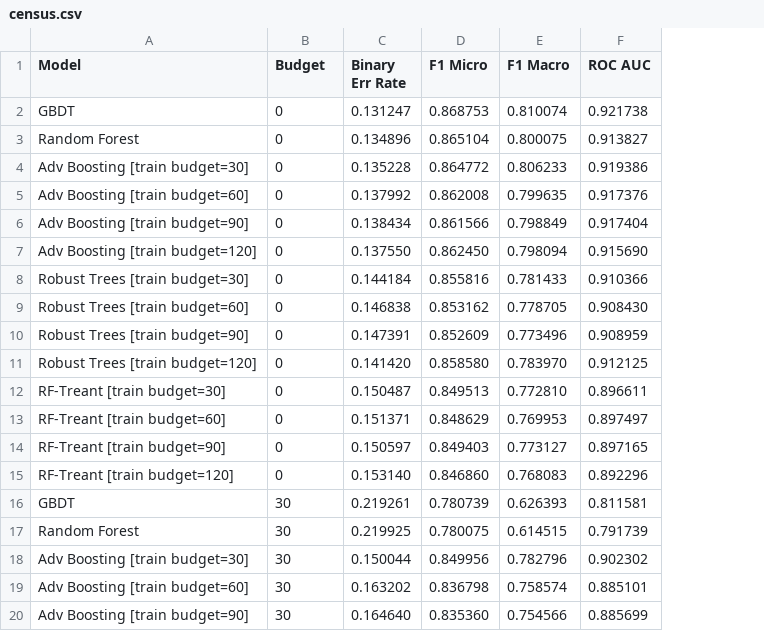
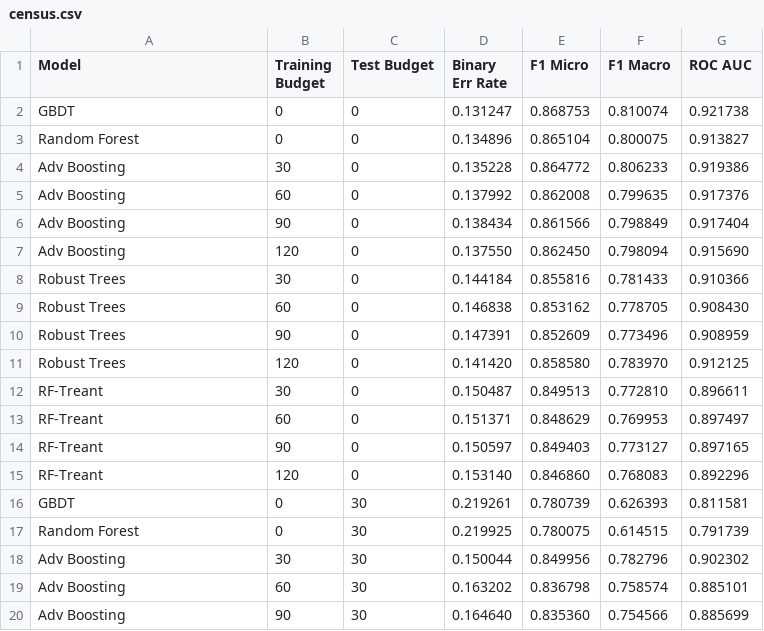
Before and after one commit to gtolomei/treant, a CSV file: out/eval/census.csv, drawn as a sheet; only a part is shown; the diff covers the shown part only; the diff names each change by its address in the sheet, - before the commit and + after, or states it on an @@ line.

```diff
--- a/out/eval/census.csv
+++ b/out/eval/census.csv
+column C (Test Budget), rows 2-20: 0 | 0 | 0 | 0 | 0 | 0 | 0 | 0 | 0 | 0 | 0 | 0 | 0 | 0 | 30 | 30 | 30 | 30 | 30
-B1: Budget
+B1: Training Budget
-A4 (Model): Adv Boosting [train budget=30]
+A4 (Model): Adv Boosting
-B4 (Training Budget): 0
+B4 (Training Budget): 30
-A5 (Model): Adv Boosting [train budget=60]
+A5 (Model): Adv Boosting
-B5 (Training Budget): 0
+B5 (Training Budget): 60
-A6 (Model): Adv Boosting [train budget=90]
+A6 (Model): Adv Boosting
-B6 (Training Budget): 0
+B6 (Training Budget): 90
-A7 (Model): Adv Boosting [train budget=120]
+A7 (Model): Adv Boosting
-B7 (Training Budget): 0
+B7 (Training Budget): 120
-A8 (Model): Robust Trees [train budget=30]
+A8 (Model): Robust Trees
-B8 (Training Budget): 0
+B8 (Training Budget): 30
-A9 (Model): Robust Trees [train budget=60]
+A9 (Model): Robust Trees
-B9 (Training Budget): 0
+B9 (Training Budget): 60
-A10 (Model): Robust Trees [train budget=90]
+A10 (Model): Robust Trees
-B10 (Training Budget): 0
+B10 (Training Budget): 90
-A11 (Model): Robust Trees [train budget=120]
+A11 (Model): Robust Trees
-B11 (Training Budget): 0
+B11 (Training Budget): 120
-A12 (Model): RF-Treant [train budget=30]
+A12 (Model): RF-Treant
-B12 (Training Budget): 0
+B12 (Training Budget): 30
-A13 (Model): RF-Treant [train budget=60]
+A13 (Model): RF-Treant
-B13 (Training Budget): 0
+B13 (Training Budget): 60
-A14 (Model): RF-Treant [train budget=90]
+A14 (Model): RF-Treant
-B14 (Training Budget): 0
+B14 (Training Budget): 90
-A15 (Model): RF-Treant [train budget=120]
+A15 (Model): RF-Treant
-B15 (Training Budget): 0
+B15 (Training Budget): 120
-B16:B17 (Training Budget): 30
+B16:B17 (Training Budget): 0
-A18 (Model): Adv Boosting [train budget=30]
+A18 (Model): Adv Boosting
-A19 (Model): Adv Boosting [train budget=60]
+A19 (Model): Adv Boosting
-B19 (Training Budget): 30
+B19 (Training Budget): 60
-A20 (Model): Adv Boosting [train budget=90]
+A20 (Model): Adv Boosting
-B20 (Training Budget): 30
+B20 (Training Budget): 90
```
Also changed, not shown: 85 edited cells elsewhere in this file, out/eval/credit.csv, out/eval/wine.csv, 1 other file.
